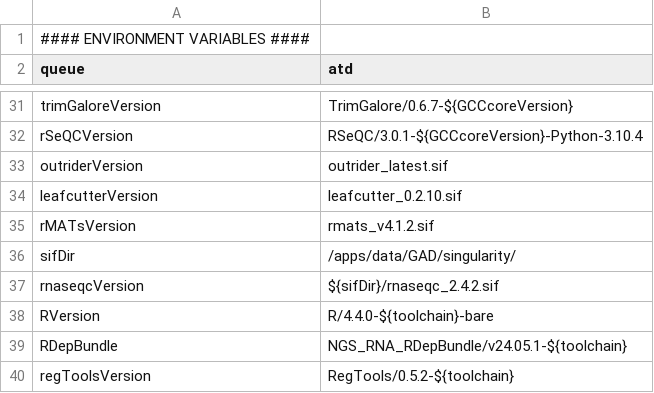
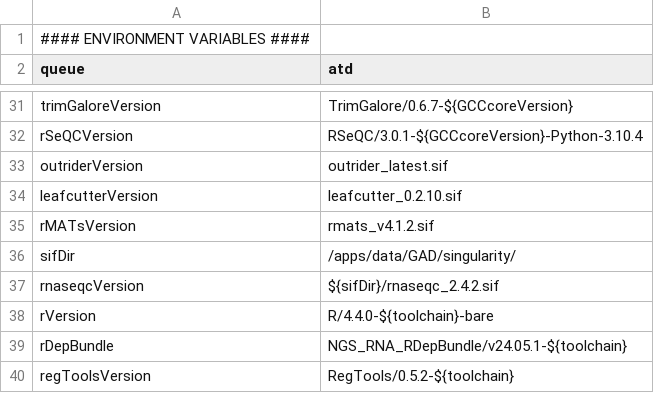
Before and after one commit to molgenis/NGS_RNA, a CSV file: parameters.wingedhelix.csv, drawn as a sheet; only a part is shown, gaps mark what is left out.

Commit message:
changed RVersion to rVersion for consistency

```diff
--- a/parameters.wingedhelix.csv
+++ b/parameters.wingedhelix.csv
@@ -37,4 +37,4 @@ sifDir,/apps/data/GAD/singularity/
 rnaseqcVersion,${sifDir}/rnaseqc_2.4.2.sif
-RVersion,R/4.4.0-${toolchain}-bare
-RDepBundle,NGS_RNA_RDepBundle/v24.05.1-${toolchain}
+rVersion,R/4.4.0-${toolchain}-bare
+rDepBundle,NGS_RNA_RDepBundle/v24.05.1-${toolchain}
 regToolsVersion,RegTools/0.5.2-${toolchain}
```
Also changed, not shown: 3 other files.
